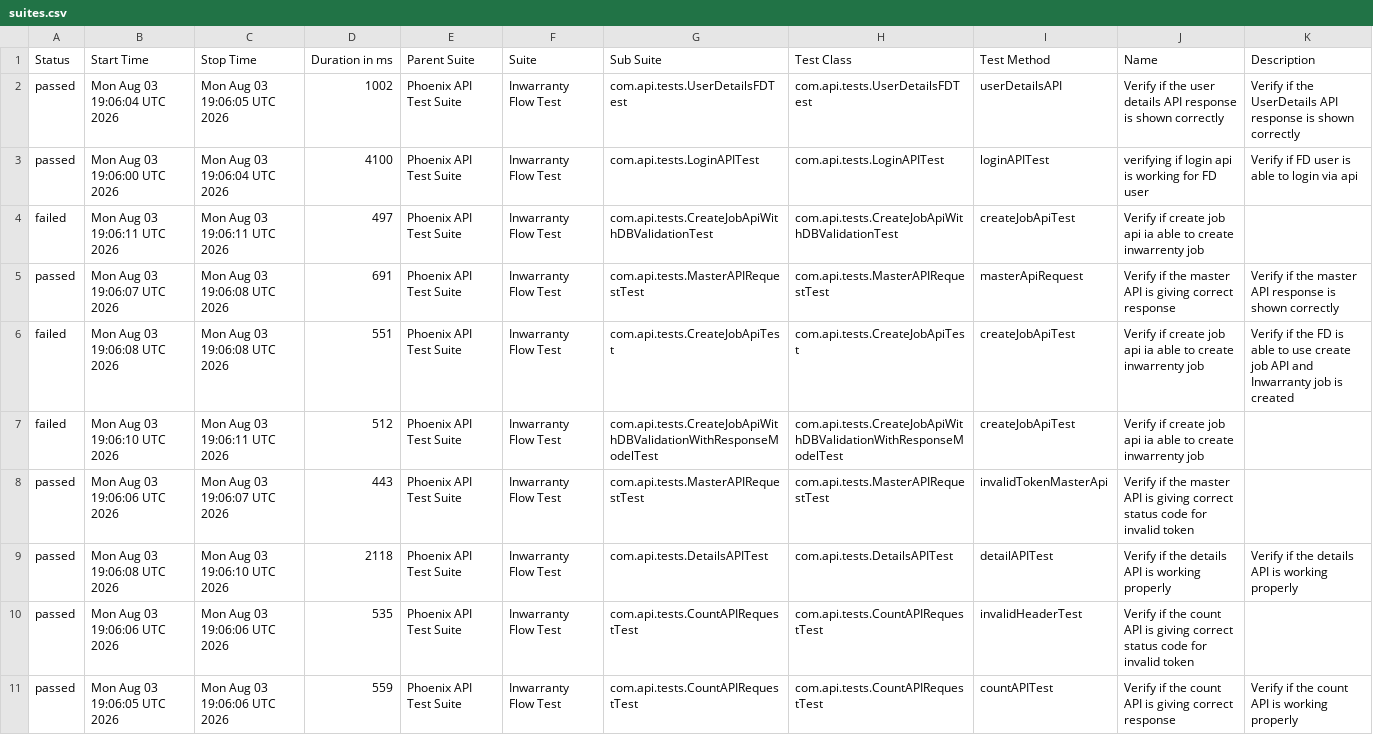
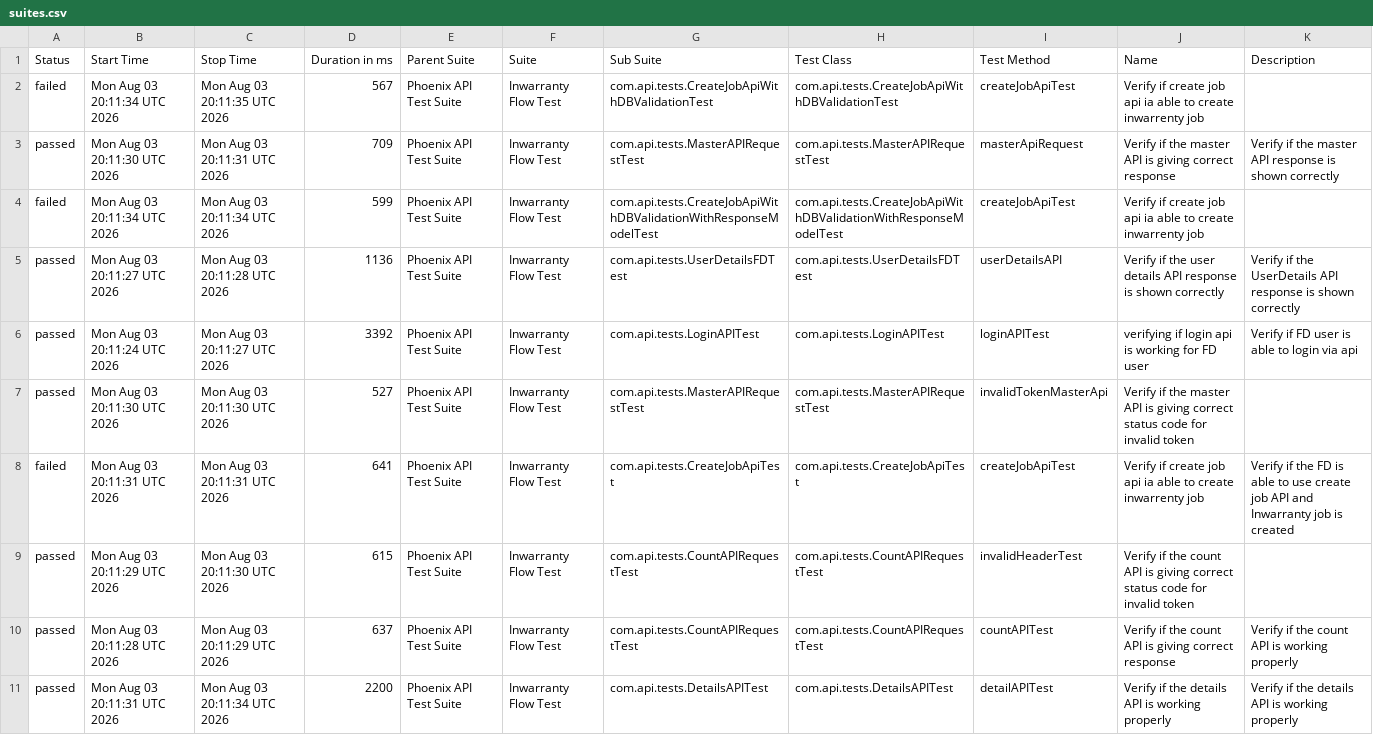
Before and after one commit to divyaNandakumar12/PhoenixTestAutomationFramework, a CSV file: data/suites.csv, drawn as a sheet; removed rows and columns are numbered as before the commit, all else as after; the diff names each change by its address in the sheet, - before the commit and + after, or states it on an @@ line.

```diff
--- a/data/suites.csv
+++ b/data/suites.csv
-row 2: passed | Mon Aug 03 19:06:04 UTC 2026 | Mon Aug 03 19:06:05 UTC 2026 | 1002 | Phoenix API Test Suite | Inwarranty Flow Test | com.api.tests.UserDetailsFDTest | com.api.tests.UserDetailsFDTest | userDetailsAPI | Verify if the user details API response is shown correctly | Verify if the UserDetails API response is shown correctly
-row 3: passed | Mon Aug 03 19:06:00 UTC 2026 | Mon Aug 03 19:06:04 UTC 2026 | 4100 | Phoenix API Test Suite | Inwarranty Flow Test | com.api.tests.LoginAPITest | com.api.tests.LoginAPITest | loginAPITest | verifying if login api is working for FD user | Verify if FD user is able to login via api
-B2 (Start Time): Mon Aug 03 19:06:11 UTC 2026
+B2 (Start Time): Mon Aug 03 20:11:34 UTC 2026
-C2 (Stop Time): Mon Aug 03 19:06:11 UTC 2026
+C2 (Stop Time): Mon Aug 03 20:11:35 UTC 2026
-D2 (Duration in ms): 497
+D2 (Duration in ms): 567
-B3 (Start Time): Mon Aug 03 19:06:07 UTC 2026
+B3 (Start Time): Mon Aug 03 20:11:30 UTC 2026
-C3 (Stop Time): Mon Aug 03 19:06:08 UTC 2026
+C3 (Stop Time): Mon Aug 03 20:11:31 UTC 2026
-D3 (Duration in ms): 691
+D3 (Duration in ms): 709
-row 6: failed | Mon Aug 03 19:06:08 UTC 2026 | Mon Aug 03 19:06:08 UTC 2026 | 551 | Phoenix API Test Suite | Inwarranty Flow Test | com.api.tests.CreateJobApiTest | com.api.tests.CreateJobApiTest | createJobApiTest | Verify if create job api ia able to create inwarrenty job | Verify if the FD is able to use create job API and Inwarranty job is created
-B4 (Start Time): Mon Aug 03 19:06:10 UTC 2026
+B4 (Start Time): Mon Aug 03 20:11:34 UTC 2026
-C4 (Stop Time): Mon Aug 03 19:06:11 UTC 2026
+C4 (Stop Time): Mon Aug 03 20:11:34 UTC 2026
-D4 (Duration in ms): 512
+D4 (Duration in ms): 599
+row 5: passed | Mon Aug 03 20:11:27 UTC 2026 | Mon Aug 03 20:11:28 UTC 2026 | 1136 | Phoenix API Test Suite | Inwarranty Flow Test | com.api.tests.UserDetailsFDTest | com.api.tests.UserDetailsFDTest | userDetailsAPI | Verify if the user details API response is shown correctly | Verify if the UserDetails API response is shown correctly
+row 6: passed | Mon Aug 03 20:11:24 UTC 2026 | Mon Aug 03 20:11:27 UTC 2026 | 3392 | Phoenix API Test Suite | Inwarranty Flow Test | com.api.tests.LoginAPITest | com.api.tests.LoginAPITest | loginAPITest | verifying if login api is working for FD user | Verify if FD user is able to login via api
-B7 (Start Time): Mon Aug 03 19:06:06 UTC 2026
+B7 (Start Time): Mon Aug 03 20:11:30 UTC 2026
-C7 (Stop Time): Mon Aug 03 19:06:07 UTC 2026
+C7 (Stop Time): Mon Aug 03 20:11:30 UTC 2026
-D7 (Duration in ms): 443
+D7 (Duration in ms): 527
-row 9: passed | Mon Aug 03 19:06:08 UTC 2026 | Mon Aug 03 19:06:10 UTC 2026 | 2118 | Phoenix API Test Suite | Inwarranty Flow Test | com.api.tests.DetailsAPITest | com.api.tests.DetailsAPITest | detailAPITest | Verify if the details API is working properly | Verify if the details API is working properly
+row 8: failed | Mon Aug 03 20:11:31 UTC 2026 | Mon Aug 03 20:11:31 UTC 2026 | 641 | Phoenix API Test Suite | Inwarranty Flow Test | com.api.tests.CreateJobApiTest | com.api.tests.CreateJobApiTest | createJobApiTest | Verify if create job api ia able to create inwarrenty job | Verify if the FD is able to use create job API and Inwarranty job is created
-B9 (Start Time): Mon Aug 03 19:06:06 UTC 2026
+B9 (Start Time): Mon Aug 03 20:11:29 UTC 2026
-C9 (Stop Time): Mon Aug 03 19:06:06 UTC 2026
+C9 (Stop Time): Mon Aug 03 20:11:30 UTC 2026
-D9 (Duration in ms): 535
+D9 (Duration in ms): 615
-B10 (Start Time): Mon Aug 03 19:06:05 UTC 2026
+B10 (Start Time): Mon Aug 03 20:11:28 UTC 2026
-C10 (Stop Time): Mon Aug 03 19:06:06 UTC 2026
+C10 (Stop Time): Mon Aug 03 20:11:29 UTC 2026
-D10 (Duration in ms): 559
+D10 (Duration in ms): 637
+row 11: passed | Mon Aug 03 20:11:31 UTC 2026 | Mon Aug 03 20:11:34 UTC 2026 | 2200 | Phoenix API Test Suite | Inwarranty Flow Test | com.api.tests.DetailsAPITest | com.api.tests.DetailsAPITest | detailAPITest | Verify if the details API is working properly | Verify if the details API is working properly
```
Also changed, not shown: data/behaviors.csv, 58 other files.
